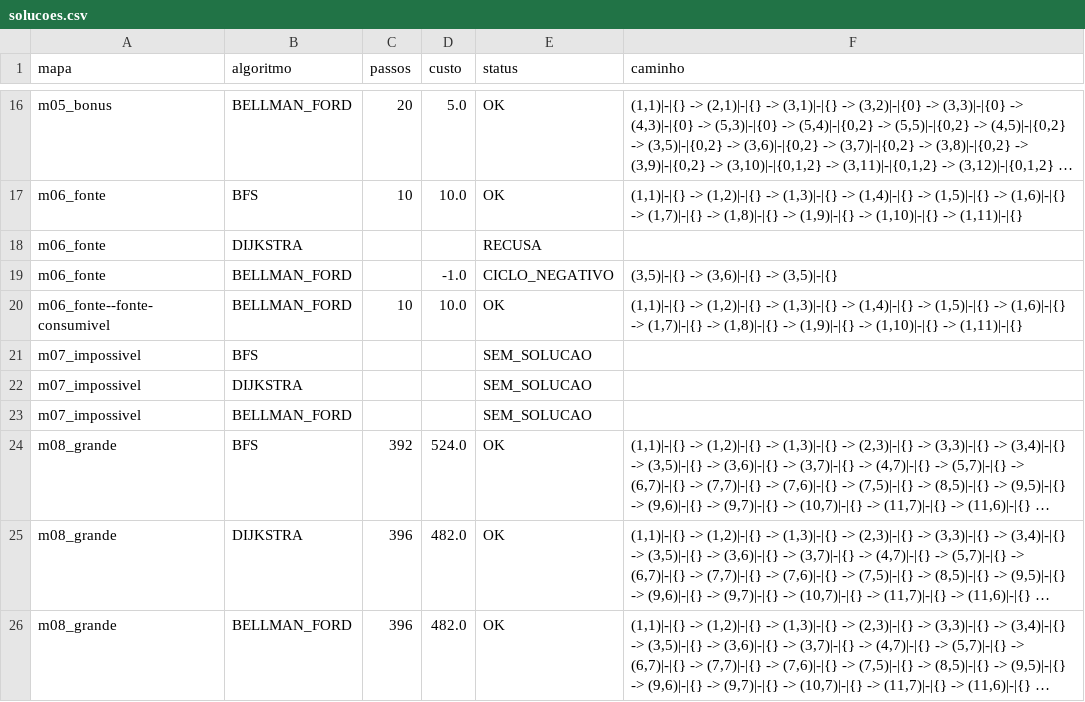
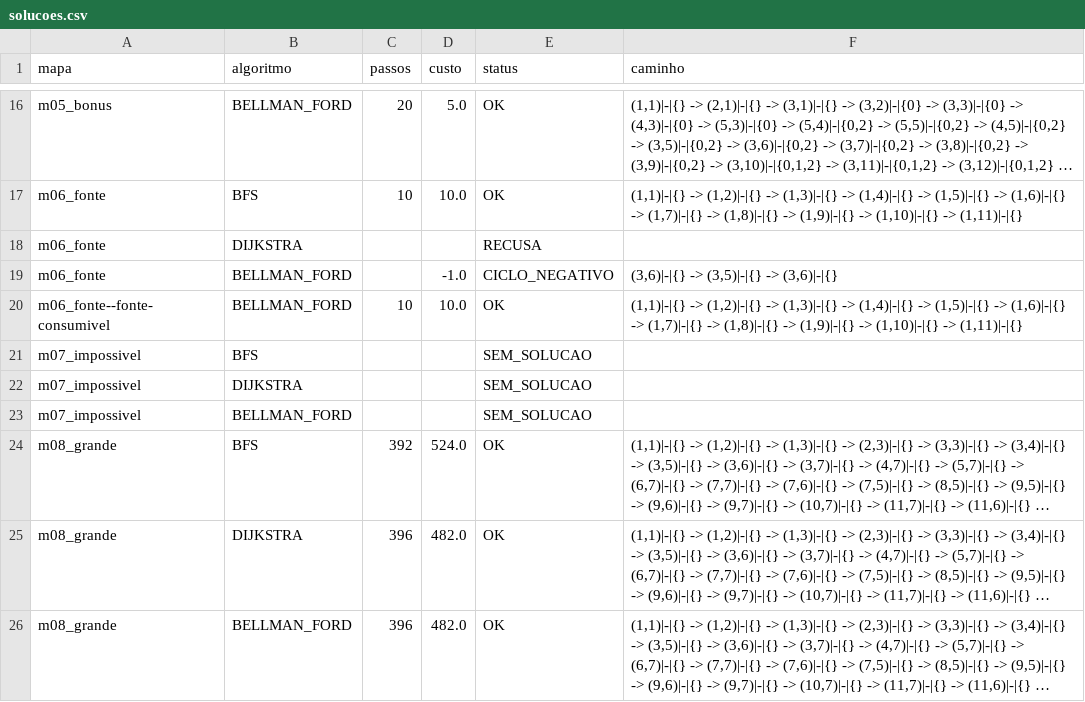
Before and after one commit to Joaopedrobs7/grafos, a CSV file: out/parte1/solucoes.csv, drawn as a sheet; only a part is shown, gaps mark what is left out; long unchanged cells end in ….

```diff
--- a/out/parte1/solucoes.csv
+++ b/out/parte1/solucoes.csv
@@ -18,3 +18,3 @@ m06_fonte,BFS,10,10.0,OK,"(1,1)|-|{} -> (1,2)|-|{} -> (1,3)|-|{} -> (1,4)|-|{} -
 m06_fonte,DIJKSTRA,,,RECUSA,
-m06_fonte,BELLMAN_FORD,,-1.0,CICLO_NEGATIVO,"(3,5)|-|{} -> (3,6)|-|{} -> (3,5)|-|{}"
+m06_fonte,BELLMAN_FORD,,-1.0,CICLO_NEGATIVO,"(3,6)|-|{} -> (3,5)|-|{} -> (3,6)|-|{}"
 m06_fonte--fonte-consumivel,BELLMAN_FORD,10,10.0,OK,"(1,1)|-|{} -> (1,2)|-|{} -> (1,3)|-|{} -> (1,4)|-|{} -> (1,5)|-|{} -> (1,6)|-|{} -> (1,7)|-|{} -> (1,8)|-|{} -> (1,9)|-|{} -> (1,10)|-|{} -> (1,11)|-|{}"
```
Also changed, not shown: out/parte1/dfs_classificacao.csv, 8 other files.
